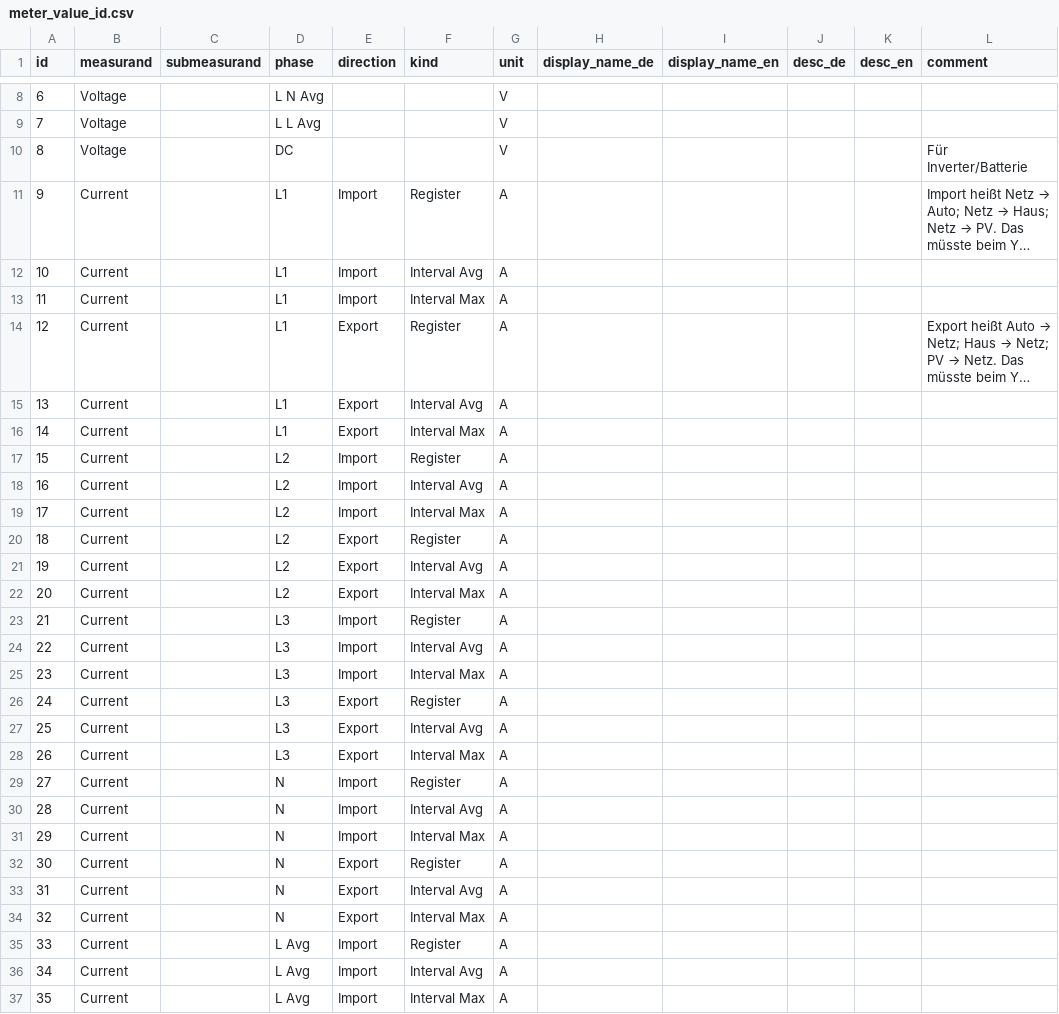
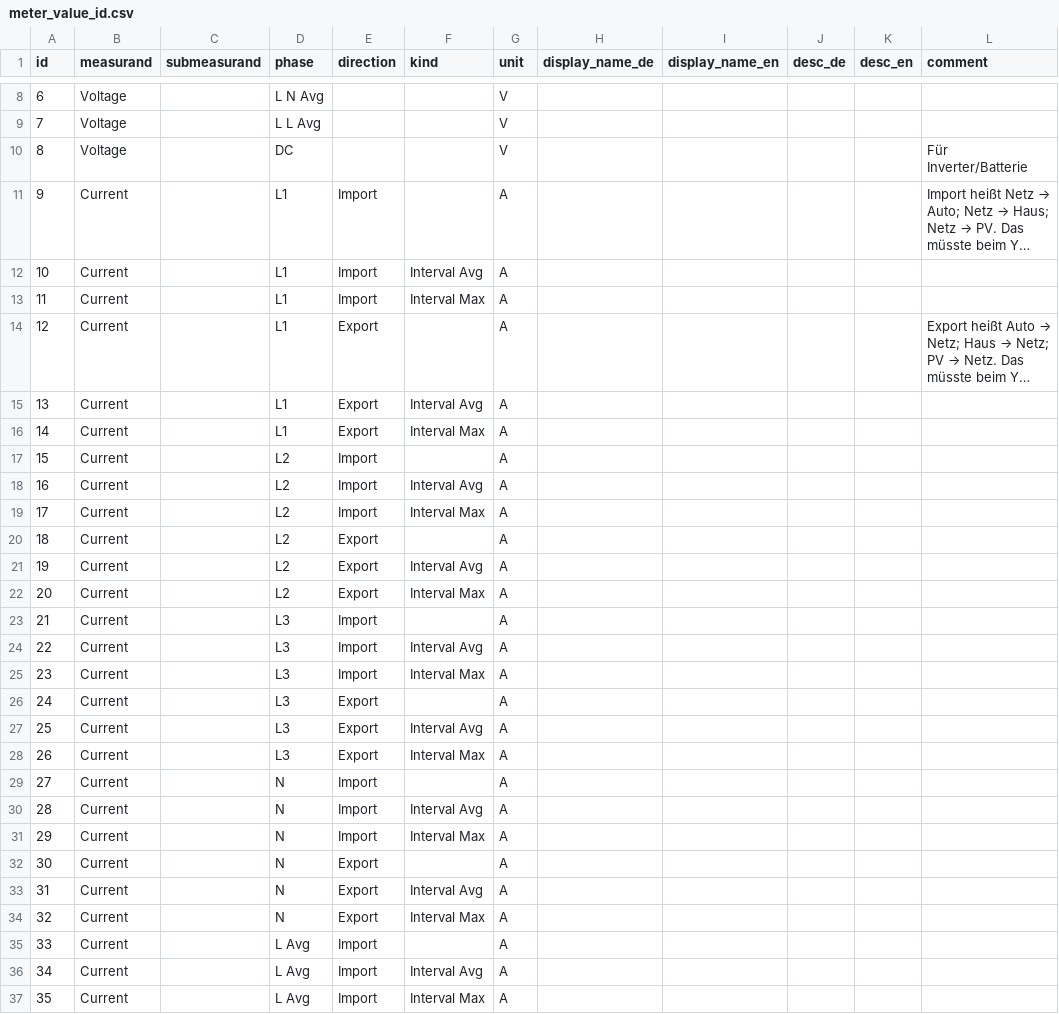
Before and after one commit to Tinkerforge/esp32-firmware, a CSV file: software/src/modules/meters/meter_value_id.csv, drawn as a sheet; only a part is shown, gaps mark what is left out; long unchanged cells end in …; the diff covers the shown part only; the diff names each change by its address in the sheet, - before the commit and + after, or states it on an @@ line.

Commit message:
meters: Remove "Register" from value names

```diff
--- a/software/src/modules/meters/meter_value_id.csv
+++ b/software/src/modules/meters/meter_value_id.csv
-F11 (kind): Register
+F11 (kind): (empty)
-F14 (kind): Register
+F14 (kind): (empty)
-F17 (kind): Register
+F17 (kind): (empty)
-F20 (kind): Register
+F20 (kind): (empty)
-F23 (kind): Register
+F23 (kind): (empty)
-F26 (kind): Register
+F26 (kind): (empty)
-F29 (kind): Register
+F29 (kind): (empty)
-F32 (kind): Register
+F32 (kind): (empty)
-F35 (kind): Register
+F35 (kind): (empty)
```
Also changed, not shown: 162 edited cells elsewhere in this file.
